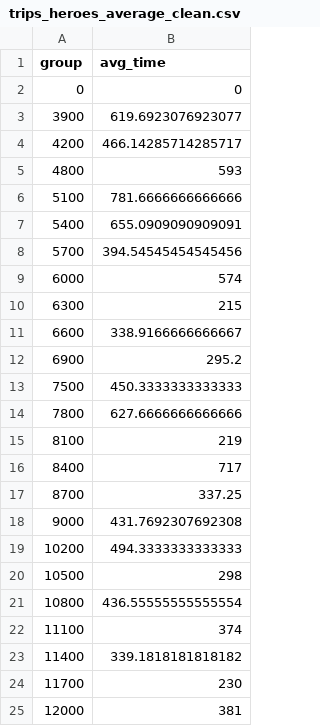
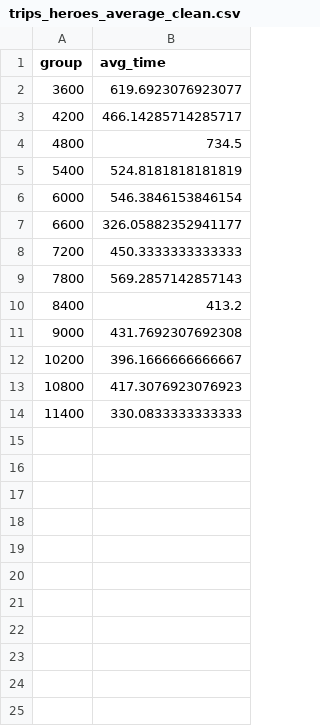
Before and after one commit to diegomanjarres/brt-times, a CSV file: logs0312/results/trips_heroes_average_clean.csv, drawn as a sheet.

```diff
--- a/logs0312/results/trips_heroes_average_clean.csv
+++ b/logs0312/results/trips_heroes_average_clean.csv
@@ -1,25 +1,14 @@
 group,avg_time
-0,0
-3900,619.6923076923077
+3600,619.6923076923077
 4200,466.14285714285717
-4800,593
-5100,781.6666666666666
-5400,655.0909090909091
-5700,394.54545454545456
-6000,574
-6300,215
-6600,338.9166666666667
-6900,295.2
-7500,450.3333333333333
-7800,627.6666666666666
-8100,219
-8400,717
-8700,337.25
+4800,734.5
+5400,524.8181818181819
+6000,546.3846153846154
+6600,326.05882352941177
+7200,450.3333333333333
+7800,569.2857142857143
+8400,413.2
 9000,431.7692307692308
-10200,494.3333333333333
-10500,298
-10800,436.55555555555554
-11100,374
-11400,339.1818181818182
-11700,230
-12000,381
+10200,396.1666666666667
+10800,417.3076923076923
+11400,330.0833333333333
```
Also changed, not shown: logs0312/results/trips_calle100_average.csv, logs0312/results/trips_calle100_average_clean.csv, 30 other files.
